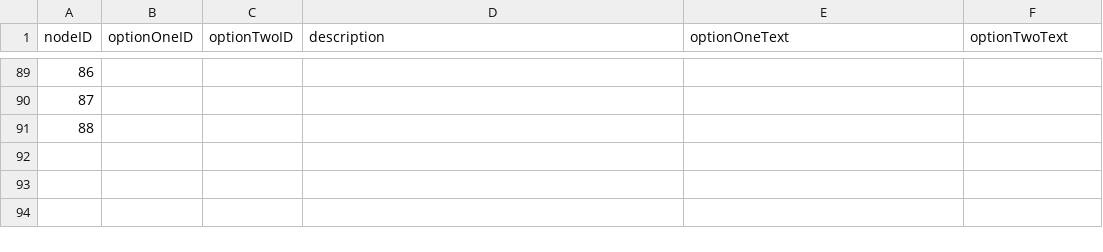
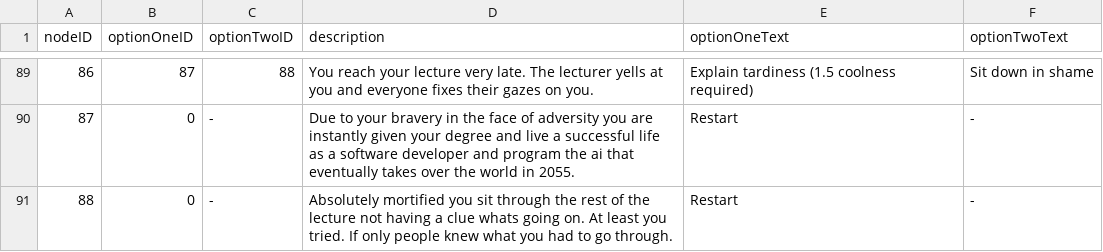
Before and after one commit to UP959856/Get-to-your-9am-on-time-PAPL-, a CSV file: NodeDatabase.csv, drawn as a sheet; only a part is shown, gaps mark what is left out; the diff covers the shown part only.

```diff
--- a/NodeDatabase.csv
+++ b/NodeDatabase.csv
@@ -89,3 +89,3 @@ nodeID, optionOneID, optionTwoID, description, optionOneText, optionTwoText
-86
-87
-88
+86,87,88, You reach your lecture very late. The lecturer yells at you and everyone fixes their gazes on you., Explain tardiness (1.5 coolness required), Sit down in shame
+87,0,-, Due to your bravery in the face of adversity you are instantly given your degree and live a successful life as a software developer and program the ai that eventually takes over the world in 2055., Restart,-
+88,0,-, Absolutely mortified you sit through the rest of the lecture not having a clue whats going on. At least you tried. If only people knew what you had to go through., Restart,-
```
Also changed, not shown: 31 edited cells elsewhere in this file.
